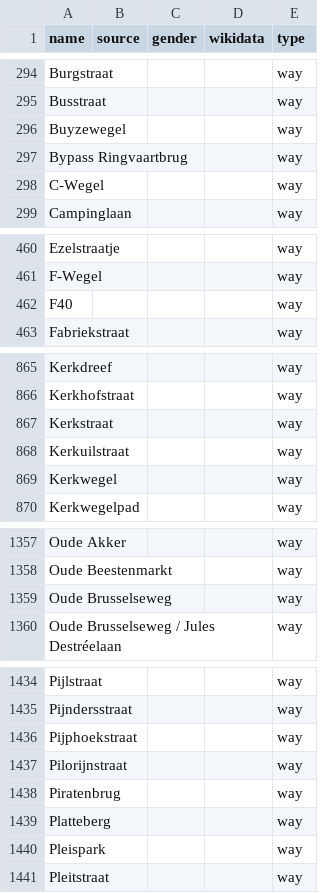
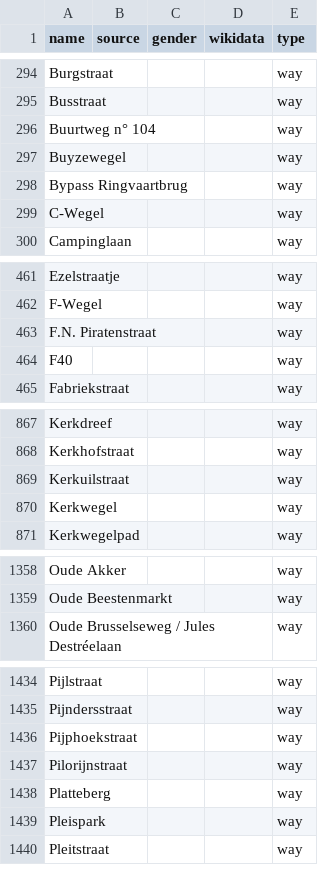
Before and after one commit to EqualStreetNames/equalstreetnames-gent, a CSV file: data/other.csv, drawn as a sheet; only a part is shown, gaps mark what is left out; removed rows and columns are numbered as before the commit, all else as after; the diff covers the shown part only; the diff names each change by its address in the sheet, - before the commit and + after, or states it on an @@ line.

```diff
--- a/data/other.csv
+++ b/data/other.csv
+row 296: Buurtweg n° 104 |  |  |  | way
+row 463: F.N. Piratenstraat |  |  |  | way
-row 867: Kerkstraat |  |  |  | way
-row 1359: Oude Brusselseweg |  |  |  | way
-row 1438: Piratenbrug |  |  |  | way
```
Also changed, not shown: 2 removed rows elsewhere in this file, data/gender.csv, 3 other files.
